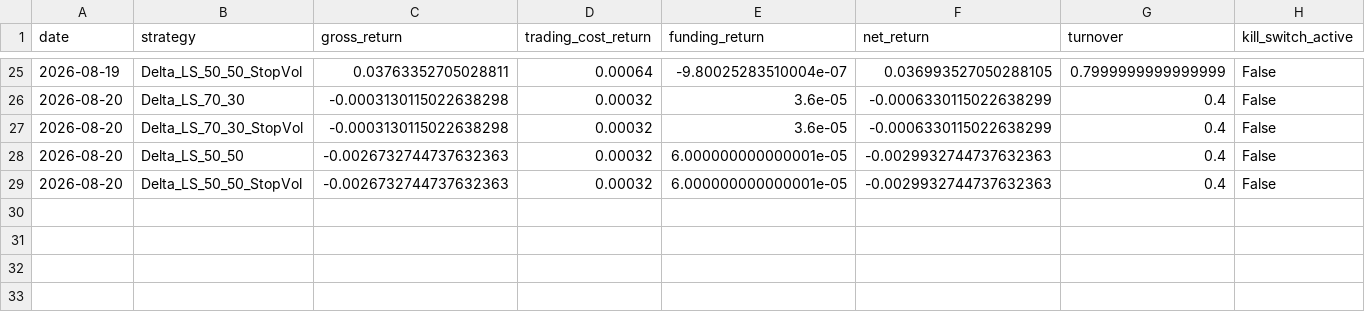
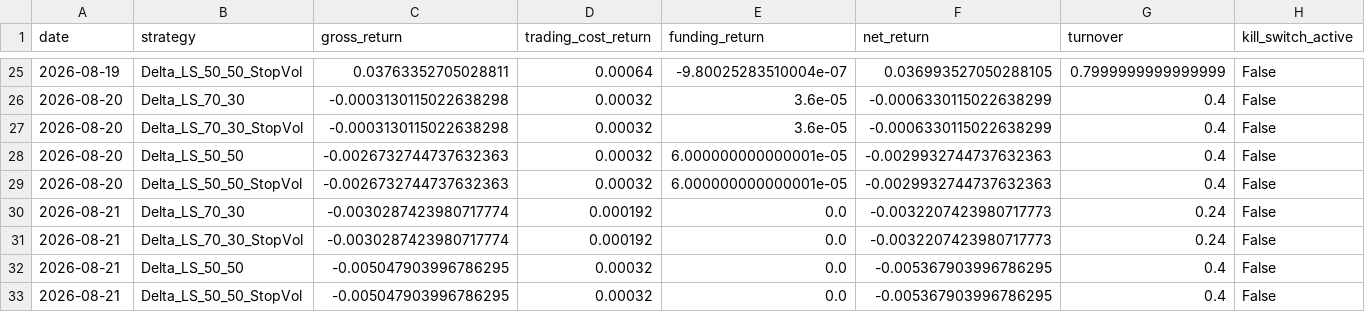
Before and after one commit to vmasardinha-coder/QRDS, a CSV file: runtime/ledgers/delta_paper_monitor/DAILY_NAV.csv, drawn as a sheet; only a part is shown, gaps mark what is left out; rows hold the shown columns only; the diff names each change by its address in the sheet, - before the commit and + after, or states it on an @@ line.

```diff
--- a/runtime/ledgers/delta_paper_monitor/DAILY_NAV.csv
+++ b/runtime/ledgers/delta_paper_monitor/DAILY_NAV.csv
+row 30: 2026-08-21 | Delta_LS_70_30 | -0.0030287423980717774 | 0.000192 | 0.0 | -0.0032207423980717773 | 0.24 | False
+row 31: 2026-08-21 | Delta_LS_70_30_StopVol | -0.0030287423980717774 | 0.000192 | 0.0 | -0.0032207423980717773 | 0.24 | False
+row 32: 2026-08-21 | Delta_LS_50_50 | -0.005047903996786295 | 0.00032 | 0.0 | -0.005367903996786295 | 0.4 | False
+row 33: 2026-08-21 | Delta_LS_50_50_StopVol | -0.005047903996786295 | 0.00032 | 0.0 | -0.005367903996786295 | 0.4 | False
```
Also changed, not shown: runtime/ledgers/delta_paper_monitor/SOURCE_CHAIN.csv, runtime/ledgers/delta_paper_monitor/TRADE_EVENTS.csv, 4 other files.
